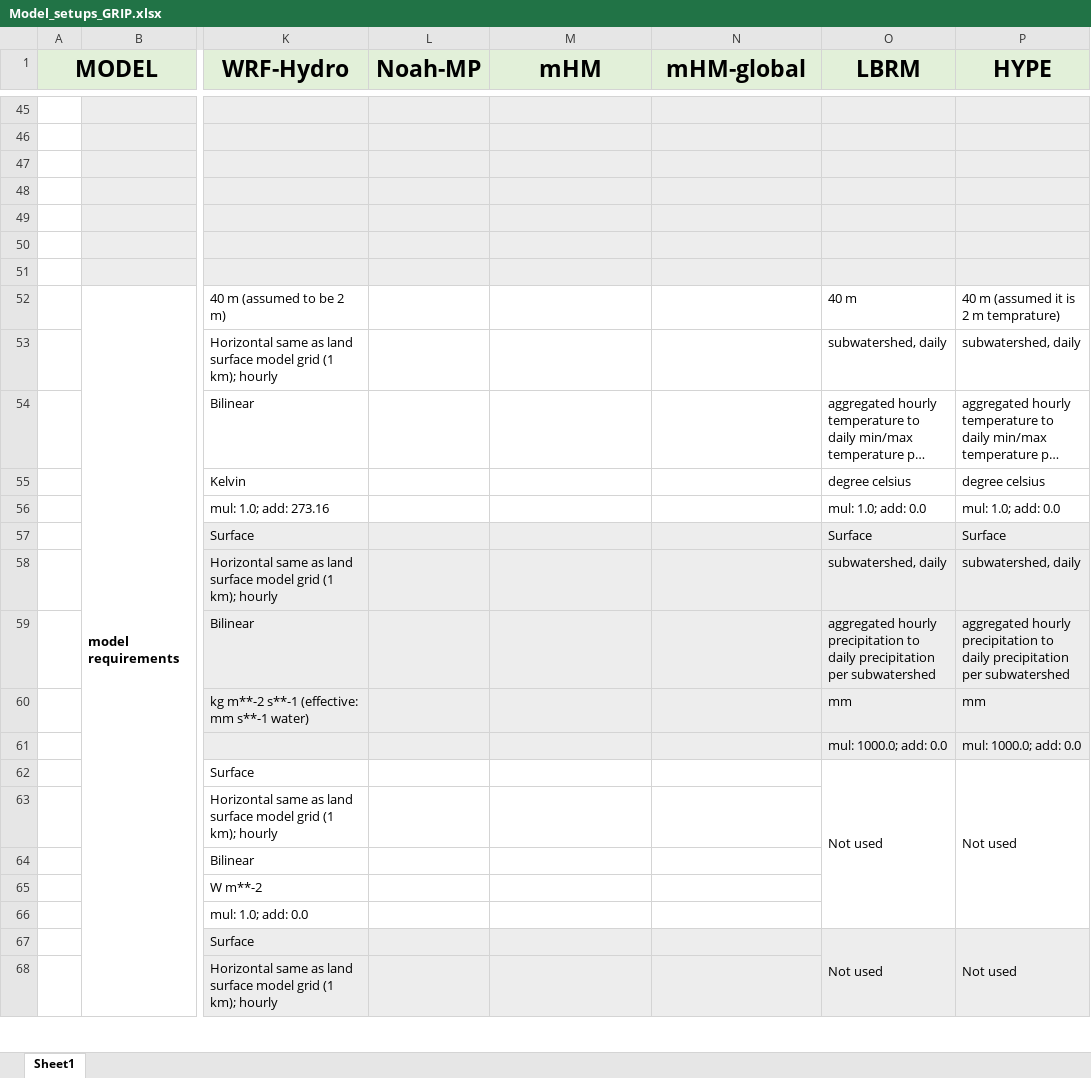
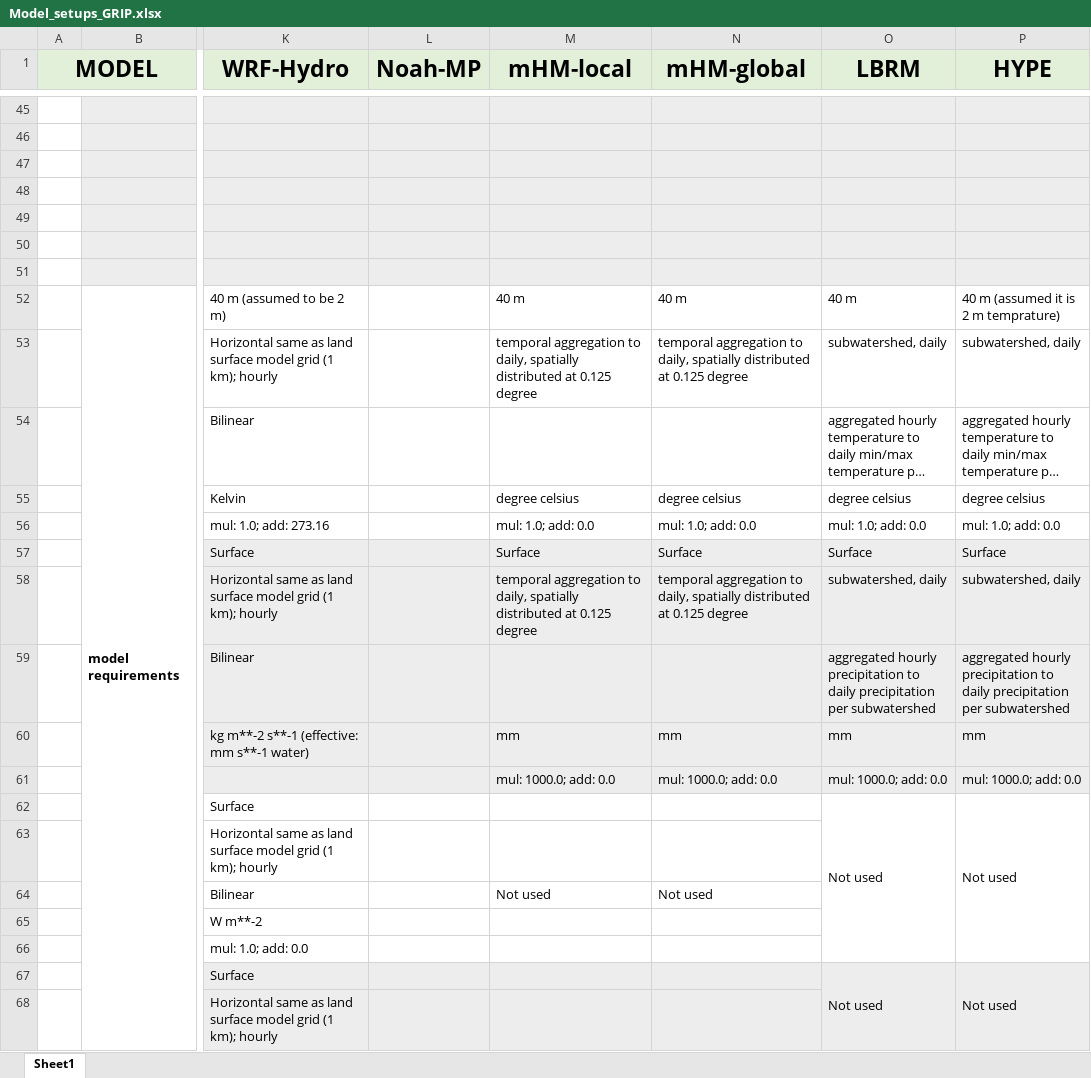
Before and after one commit to julemai/GRIP-E, an Excel workbook: data/Model_setups_GRIP.xlsx, sheet Sheet1, drawn as a sheet; only a part is shown, gaps mark what is left out; long unchanged cells end in …; values as stored, in another font and other column widths than the file's, no borders; charts and pictures not drawn; the diff covers the shown part only; the diff names each change by its address in the sheet, - before the commit and + after, or states it on an @@ line.

Commit message:
Update model setups with mHM-local and mHM-global

```diff
--- a/data/Model_setups_GRIP.xlsx (sheet Sheet1)
+++ b/data/Model_setups_GRIP.xlsx (sheet Sheet1)
-M1: mHM
+M1: mHM-local
-M52 (mHM-local): (empty)
+M52 (mHM-local): 40 m
-N52 (mHM-global): (empty)
+N52 (mHM-global): 40 m
-M53 (mHM-local): (empty)
+M53 (mHM-local): temporal aggregation to daily, spatially distributed at 0.125 degree
-N53 (mHM-global): (empty)
+N53 (mHM-global): temporal aggregation to daily, spatially distributed at 0.125 degree
-M55 (mHM-local): (empty)
+M55 (mHM-local): degree celsius
-N55 (mHM-global): (empty)
+N55 (mHM-global): degree celsius
-M56 (mHM-local): (empty)
+M56 (mHM-local): mul: 1.0; add: 0.0
-N56 (mHM-global): (empty)
+N56 (mHM-global): mul: 1.0; add: 0.0
-M57 (mHM-local): (empty)
+M57 (mHM-local): Surface
-N57 (mHM-global): (empty)
+N57 (mHM-global): Surface
-M58 (mHM-local): (empty)
+M58 (mHM-local): temporal aggregation to daily, spatially distributed at 0.125 degree
-N58 (mHM-global): (empty)
+N58 (mHM-global): temporal aggregation to daily, spatially distributed at 0.125 degree
-M60 (mHM-local): (empty)
+M60 (mHM-local): mm
-N60 (mHM-global): (empty)
+N60 (mHM-global): mm
-M61 (mHM-local): (empty)
+M61 (mHM-local): mul: 1000.0; add: 0.0
-N61 (mHM-global): (empty)
+N61 (mHM-global): mul: 1000.0; add: 0.0
-M64 (mHM-local): (empty)
+M64 (mHM-local): Not used
-N64 (mHM-global): (empty)
+N64 (mHM-global): Not used
```
Also changed, not shown: 1 added row, 1 removed row and 36 edited cells elsewhere in this sheet, charts or pictures.
